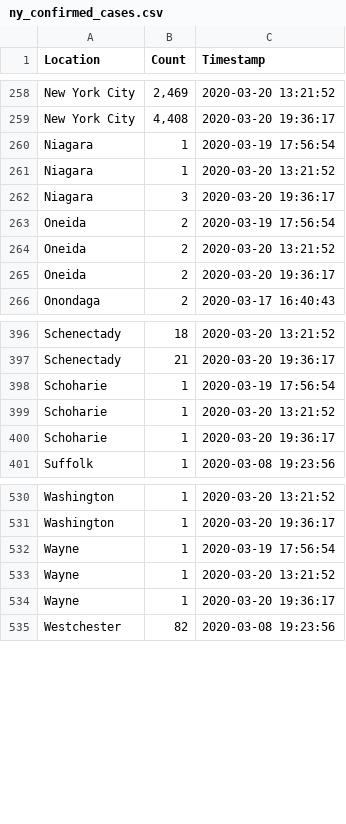
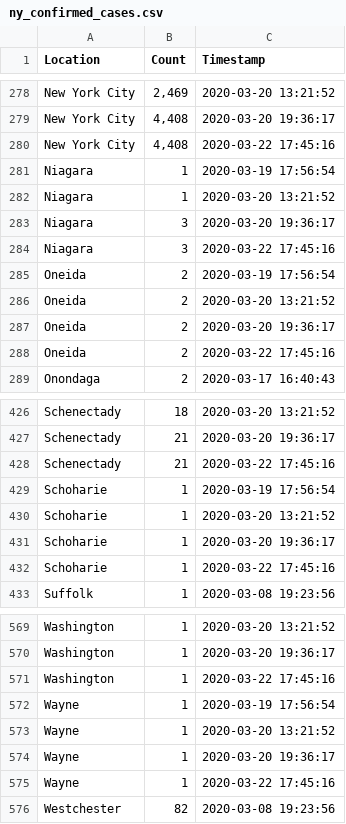
Before and after one commit to elconde/covid-19-pandas, a CSV file: ny_confirmed_cases.csv, drawn as a sheet; only a part is shown, gaps mark what is left out; the diff covers the shown part only.

```diff
--- a/ny_confirmed_cases.csv
+++ b/ny_confirmed_cases.csv
@@ -259,2 +279,3 @@ New York City,"2,469",2020-03-20 13:21:52
 New York City,"4,408",2020-03-20 19:36:17
+New York City,"4,408",2020-03-22 17:45:16
 Niagara,1,2020-03-19 17:56:54
@@ -262,2 +283,3 @@ Niagara,1,2020-03-20 13:21:52
 Niagara,3,2020-03-20 19:36:17
+Niagara,3,2020-03-22 17:45:16
 Oneida,2,2020-03-19 17:56:54
@@ -265,2 +287,3 @@ Oneida,2,2020-03-20 13:21:52
 Oneida,2,2020-03-20 19:36:17
+Oneida,2,2020-03-22 17:45:16
 Onondaga,2,2020-03-17 16:40:43
@@ -397,2 +427,3 @@ Schenectady,18,2020-03-20 13:21:52
 Schenectady,21,2020-03-20 19:36:17
+Schenectady,21,2020-03-22 17:45:16
 Schoharie,1,2020-03-19 17:56:54
@@ -400,2 +431,3 @@ Schoharie,1,2020-03-20 13:21:52
 Schoharie,1,2020-03-20 19:36:17
+Schoharie,1,2020-03-22 17:45:16
 Suffolk,1,2020-03-08 19:23:56
@@ -531,2 +570,3 @@ Washington,1,2020-03-20 13:21:52
 Washington,1,2020-03-20 19:36:17
+Washington,1,2020-03-22 17:45:16
 Wayne,1,2020-03-19 17:56:54
@@ -534,2 +574,3 @@ Wayne,1,2020-03-20 13:21:52
 Wayne,1,2020-03-20 19:36:17
+Wayne,1,2020-03-22 17:45:16
 Westchester,82,2020-03-08 19:23:56
```
Also changed, not shown: 36 added rows elsewhere in this file.
